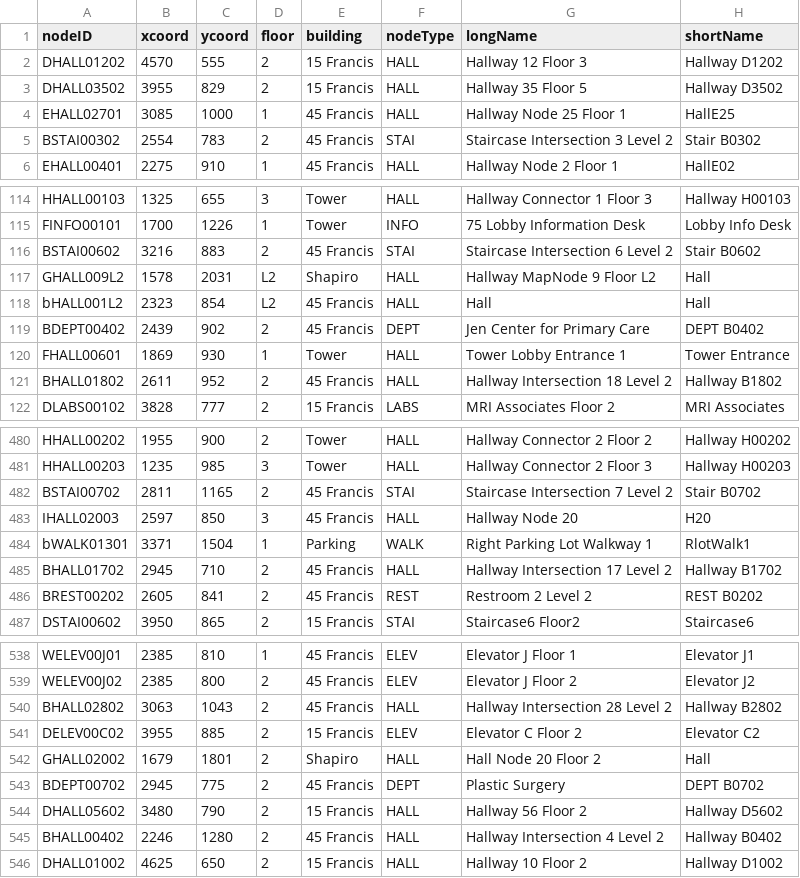
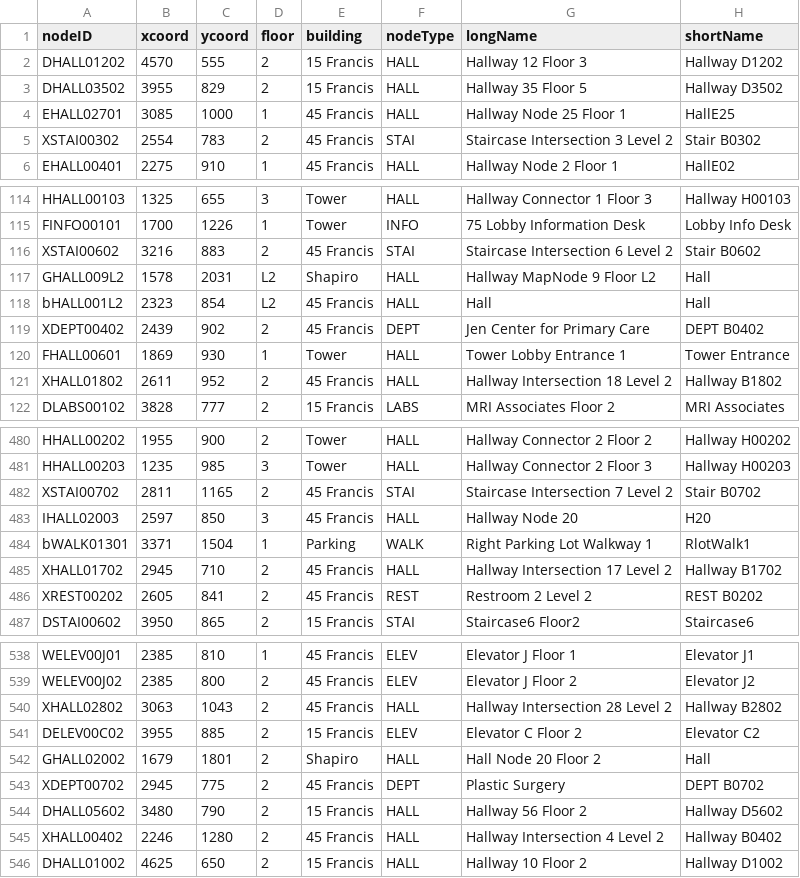
Before and after one commit to T-Goon/Brigham-and-Womans-Path-Finding-App, a CSV file: src/main/resources/edu/wpi/cs3733/D21/teamB/csvFiles/bwBnodes.csv, drawn as a sheet; only a part is shown, gaps mark what is left out; the diff covers the shown part only.

Commit message:
Fixed bad nodes.

```diff
--- a/src/main/resources/edu/wpi/cs3733/D21/teamB/csvFiles/bwBnodes.csv
+++ b/src/main/resources/edu/wpi/cs3733/D21/teamB/csvFiles/bwBnodes.csv
@@ -4,3 +4,3 @@ DHALL03502,3955,829,2,15 Francis,HALL,Hallway 35 Floor 5,Hallway D3502
 EHALL02701,3085,1000,1,45 Francis,HALL,Hallway Node 25 Floor 1,HallE25
-BSTAI00302,2554,783,2,45 Francis,STAI,Staircase Intersection 3 Level 2,Stair B0302
+XSTAI00302,2554,783,2,45 Francis,STAI,Staircase Intersection 3 Level 2,Stair B0302
 EHALL00401,2275,910,1,45 Francis,HALL,Hallway Node 2 Floor 1,HallE02
@@ -115,8 +115,8 @@ HHALL00103,1325,655,3,Tower,HALL,Hallway Connector 1 Floor 3,Hallway H00103
 FINFO00101,1700,1226,1,Tower,INFO,75 Lobby Information Desk,Lobby Info Desk
-BSTAI00602,3216,883,2,45 Francis,STAI,Staircase Intersection 6 Level 2,Stair B0602
+XSTAI00602,3216,883,2,45 Francis,STAI,Staircase Intersection 6 Level 2,Stair B0602
 GHALL009L2,1578,2031,L2,Shapiro,HALL,Hallway MapNode 9 Floor L2,Hall
 bHALL001L2,2323,854,L2,45 Francis,HALL,Hall,Hall
-BDEPT00402,2439,902,2,45 Francis,DEPT,Jen Center for Primary Care,DEPT B0402
+XDEPT00402,2439,902,2,45 Francis,DEPT,Jen Center for Primary Care,DEPT B0402
 FHALL00601,1869,930,1,Tower,HALL,Tower Lobby Entrance 1,Tower Entrance
-BHALL01802,2611,952,2,45 Francis,HALL,Hallway Intersection 18 Level 2,Hallway B1802
+XHALL01802,2611,952,2,45 Francis,HALL,Hallway Intersection 18 Level 2,Hallway B1802
 DLABS00102,3828,777,2,15 Francis,LABS,MRI Associates Floor 2,MRI Associates
@@ -481,7 +481,7 @@ HHALL00202,1955,900,2,Tower,HALL,Hallway Connector 2 Floor 2,Hallway H00202
 HHALL00203,1235,985,3,Tower,HALL,Hallway Connector 2 Floor 3,Hallway H00203
-BSTAI00702,2811,1165,2,45 Francis,STAI,Staircase Intersection 7 Level 2,Stair B0702
+XSTAI00702,2811,1165,2,45 Francis,STAI,Staircase Intersection 7 Level 2,Stair B0702
 IHALL02003,2597,850,3,45 Francis,HALL,Hallway Node 20,H20
 bWALK01301,3371,1504,1,Parking,WALK,Right Parking Lot Walkway 1,RlotWalk1
-BHALL01702,2945,710,2,45 Francis,HALL,Hallway Intersection 17 Level 2,Hallway B1702
-BREST00202,2605,841,2,45 Francis,REST,Restroom 2 Level 2,REST B0202
+XHALL01702,2945,710,2,45 Francis,HALL,Hallway Intersection 17 Level 2,Hallway B1702
+XREST00202,2605,841,2,45 Francis,REST,Restroom 2 Level 2,REST B0202
 DSTAI00602,3950,865,2,15 Francis,STAI,Staircase6 Floor2,Staircase6
@@ -539,8 +539,8 @@ WELEV00J01,2385,810,1,45 Francis,ELEV,Elevator J Floor 1,Elevator J1
 WELEV00J02,2385,800,2,45 Francis,ELEV,Elevator J Floor 2,Elevator J2
-BHALL02802,3063,1043,2,45 Francis,HALL,Hallway Intersection 28 Level 2,Hallway B2802
+XHALL02802,3063,1043,2,45 Francis,HALL,Hallway Intersection 28 Level 2,Hallway B2802
 DELEV00C02,3955,885,2,15 Francis,ELEV,Elevator C Floor 2,Elevator C2
 GHALL02002,1679,1801,2,Shapiro,HALL,Hall Node 20 Floor 2,Hall
-BDEPT00702,2945,775,2,45 Francis,DEPT,Plastic Surgery,DEPT B0702
+XDEPT00702,2945,775,2,45 Francis,DEPT,Plastic Surgery,DEPT B0702
 DHALL05602,3480,790,2,15 Francis,HALL,Hallway 56 Floor 2,Hallway D5602
-BHALL00402,2246,1280,2,45 Francis,HALL,Hallway Intersection 4 Level 2,Hallway B0402
+XHALL00402,2246,1280,2,45 Francis,HALL,Hallway Intersection 4 Level 2,Hallway B0402
 DHALL01002,4625,650,2,15 Francis,HALL,Hallway 10 Floor 2,Hallway D1002
```
Also changed, not shown: 60 edited cells elsewhere in this file.
